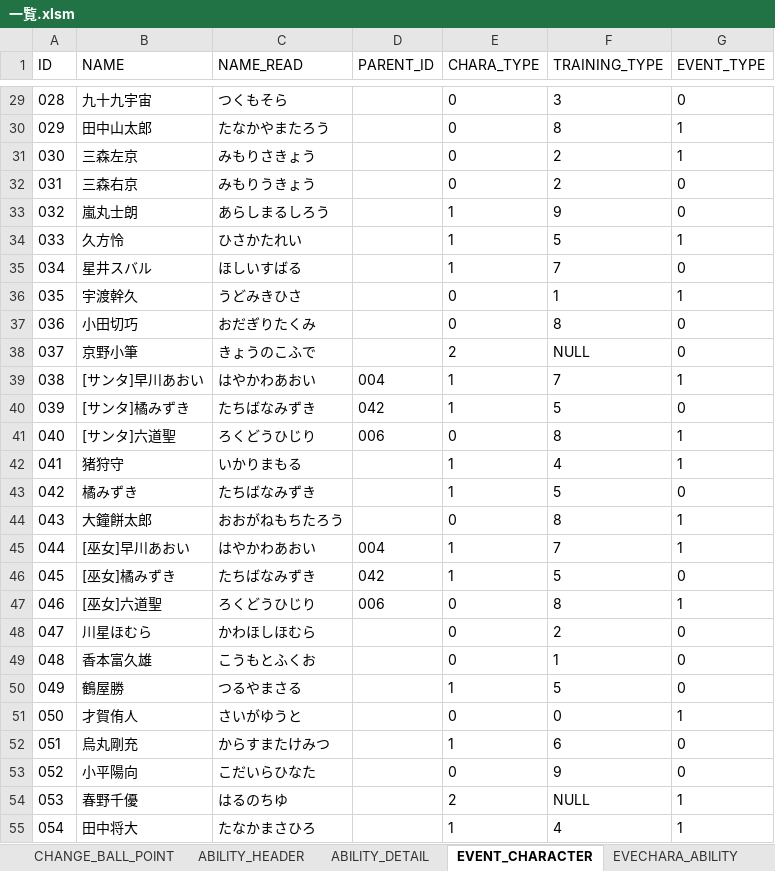
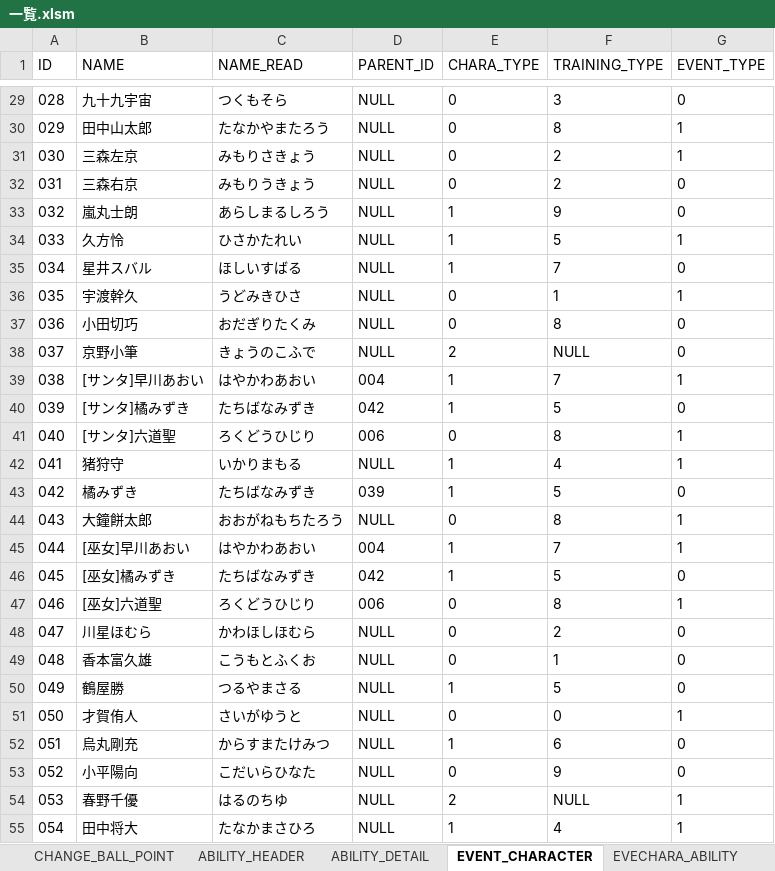
Before and after one commit to hitsujimeeee/pawapro-simu, an Excel workbook: data/一覧.xlsm, sheet EVENT_CHARACTER, drawn as a sheet; only a part is shown, gaps mark what is left out; values as stored, in another font and other column widths than the file's, no borders; charts and pictures not drawn; the diff covers the shown part only; the diff names each change by its address in the sheet, - before the commit and + after, or states it on an @@ line.

```diff
--- a/data/一覧.xlsm (sheet EVENT_CHARACTER)
+++ b/data/一覧.xlsm (sheet EVENT_CHARACTER)
-D29:D38 (PARENT_ID): (empty)
+D29:D38 (PARENT_ID): NULL
-D42 (PARENT_ID): (empty)
+D42 (PARENT_ID): NULL
-D43 (PARENT_ID): (empty)
+D43 (PARENT_ID): 039
-D44 (PARENT_ID): (empty)
+D44 (PARENT_ID): NULL
-D48:D55 (PARENT_ID): (empty)
+D48:D55 (PARENT_ID): NULL
```
Also changed, not shown: 9 added rows and 162 edited cells elsewhere in this sheet, charts or pictures, 21 other files.
